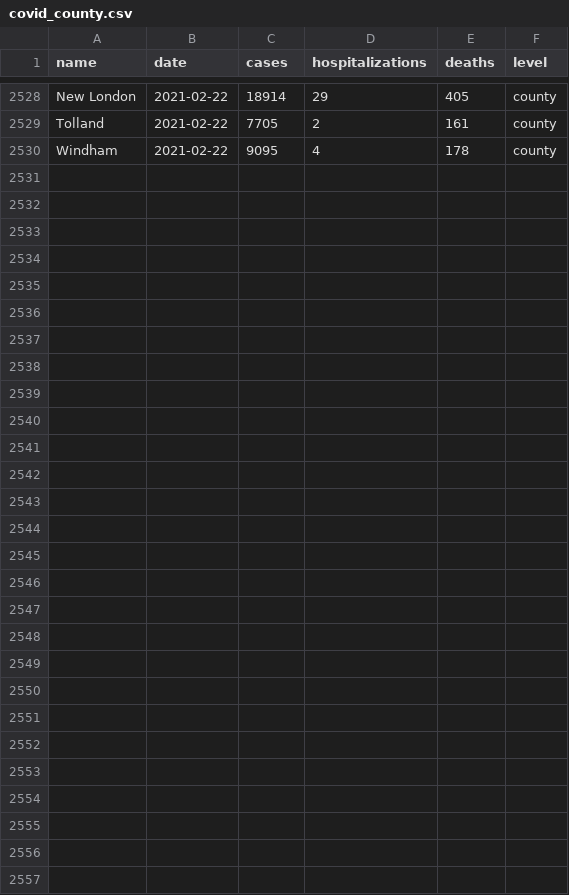
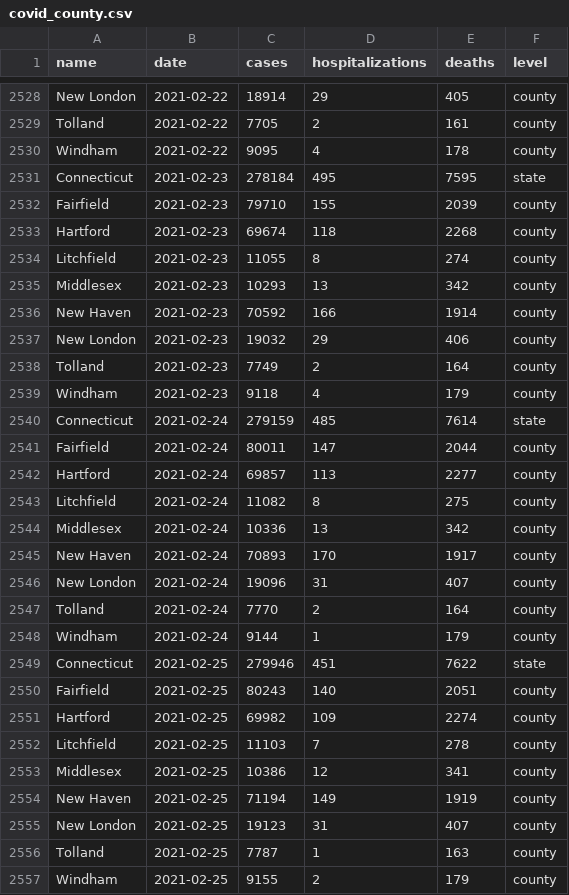
Before and after one commit to CT-Data-Haven/covidpub, a CSV file: input_data/covid_county.csv, drawn as a sheet; only a part is shown, gaps mark what is left out; the diff names each change by its address in the sheet, - before the commit and + after, or states it on an @@ line.

Commit message:
2/26 site data

```diff
--- a/input_data/covid_county.csv
+++ b/input_data/covid_county.csv
+row 2531: Connecticut | 2021-02-23 | 278184 | 495 | 7595 | state
+row 2532: Fairfield | 2021-02-23 | 79710 | 155 | 2039 | county
+row 2533: Hartford | 2021-02-23 | 69674 | 118 | 2268 | county
+row 2534: Litchfield | 2021-02-23 | 11055 | 8 | 274 | county
+row 2535: Middlesex | 2021-02-23 | 10293 | 13 | 342 | county
+row 2536: New Haven | 2021-02-23 | 70592 | 166 | 1914 | county
+row 2537: New London | 2021-02-23 | 19032 | 29 | 406 | county
+row 2538: Tolland | 2021-02-23 | 7749 | 2 | 164 | county
+row 2539: Windham | 2021-02-23 | 9118 | 4 | 179 | county
+row 2540: Connecticut | 2021-02-24 | 279159 | 485 | 7614 | state
+row 2541: Fairfield | 2021-02-24 | 80011 | 147 | 2044 | county
+row 2542: Hartford | 2021-02-24 | 69857 | 113 | 2277 | county
+row 2543: Litchfield | 2021-02-24 | 11082 | 8 | 275 | county
+row 2544: Middlesex | 2021-02-24 | 10336 | 13 | 342 | county
+row 2545: New Haven | 2021-02-24 | 70893 | 170 | 1917 | county
+row 2546: New London | 2021-02-24 | 19096 | 31 | 407 | county
+row 2547: Tolland | 2021-02-24 | 7770 | 2 | 164 | county
+row 2548: Windham | 2021-02-24 | 9144 | 1 | 179 | county
+row 2549: Connecticut | 2021-02-25 | 279946 | 451 | 7622 | state
+row 2550: Fairfield | 2021-02-25 | 80243 | 140 | 2051 | county
+row 2551: Hartford | 2021-02-25 | 69982 | 109 | 2274 | county
+row 2552: Litchfield | 2021-02-25 | 11103 | 7 | 278 | county
+row 2553: Middlesex | 2021-02-25 | 10386 | 12 | 341 | county
+row 2554: New Haven | 2021-02-25 | 71194 | 149 | 1919 | county
+row 2555: New London | 2021-02-25 | 19123 | 31 | 407 | county
+row 2556: Tolland | 2021-02-25 | 7787 | 1 | 163 | county
+row 2557: Windham | 2021-02-25 | 9155 | 2 | 179 | county
```
Also changed, not shown: input_data/covid_age_adjusted_race.csv, input_data/covid_excess_deaths_wkly.csv, 2 other files.
